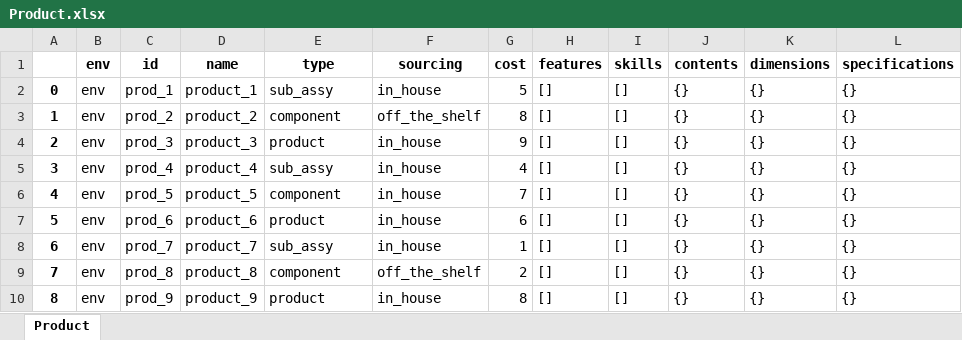
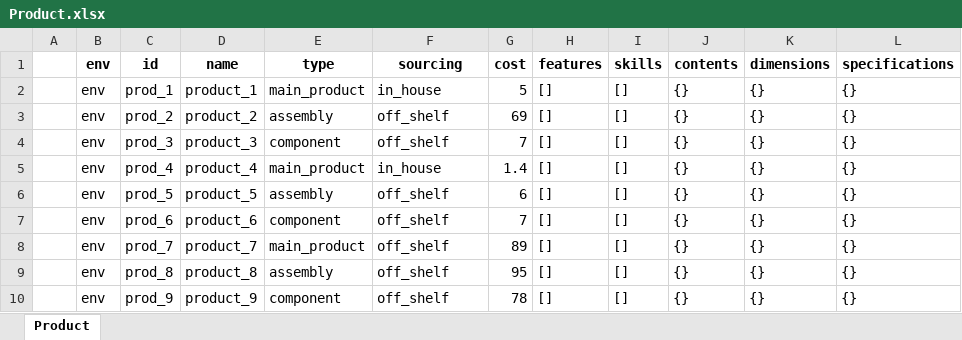
Before and after one commit to AvinashPinnamaneni/PPRmodel, an Excel workbook: customSim/LES/systemDefinition/Product.xlsx, sheet Product, drawn as a sheet; only a part is shown; values as stored, in another font and other column widths than the file's, no borders; the diff covers the shown part only; the diff names each change by its address in the sheet, - before the commit and + after, or states it on an @@ line.

```diff
--- a/customSim/LES/systemDefinition/Product.xlsx (sheet Product)
+++ b/customSim/LES/systemDefinition/Product.xlsx (sheet Product)
-A2: 0
+A2: (empty)
-E2 (type): sub_assy
+E2 (type): main_product
-A3: 1
+A3: (empty)
-E3 (type): component
+E3 (type): assembly
-F3 (sourcing): off_the_shelf
+F3 (sourcing): off_shelf
-G3 (cost): 8
+G3 (cost): 69
-A4: 2
+A4: (empty)
-E4 (type): product
+E4 (type): component
-F4 (sourcing): in_house
+F4 (sourcing): off_shelf
-G4 (cost): 9
+G4 (cost): 7
-A5: 3
+A5: (empty)
-E5 (type): sub_assy
+E5 (type): main_product
-G5 (cost): 4
+G5 (cost): 1.4
-A6: 4
+A6: (empty)
-E6 (type): component
+E6 (type): assembly
-F6:F8 (sourcing): in_house
+F6:F8 (sourcing): off_shelf
-G6 (cost): 7
+G6 (cost): 6
-A7: 5
+A7: (empty)
-E7 (type): product
+E7 (type): component
-G7 (cost): 6
+G7 (cost): 7
-A8: 6
+A8: (empty)
-E8 (type): sub_assy
+E8 (type): main_product
-G8 (cost): 1
+G8 (cost): 89
-A9: 7
+A9: (empty)
-E9 (type): component
+E9 (type): assembly
-F9 (sourcing): off_the_shelf
+F9 (sourcing): off_shelf
-G9 (cost): 2
+G9 (cost): 95
-A10: 8
+A10: (empty)
-E10 (type): product
+E10 (type): component
-F10 (sourcing): in_house
+F10 (sourcing): off_shelf
-G10 (cost): 8
+G10 (cost): 78
```
Also changed, not shown: 2 added rows and 18 edited cells elsewhere in this sheet, customSim/LES/systemDefinition/Order.xlsx, customSim/LES/systemDefinition/Process.xlsx, 5 other files.
